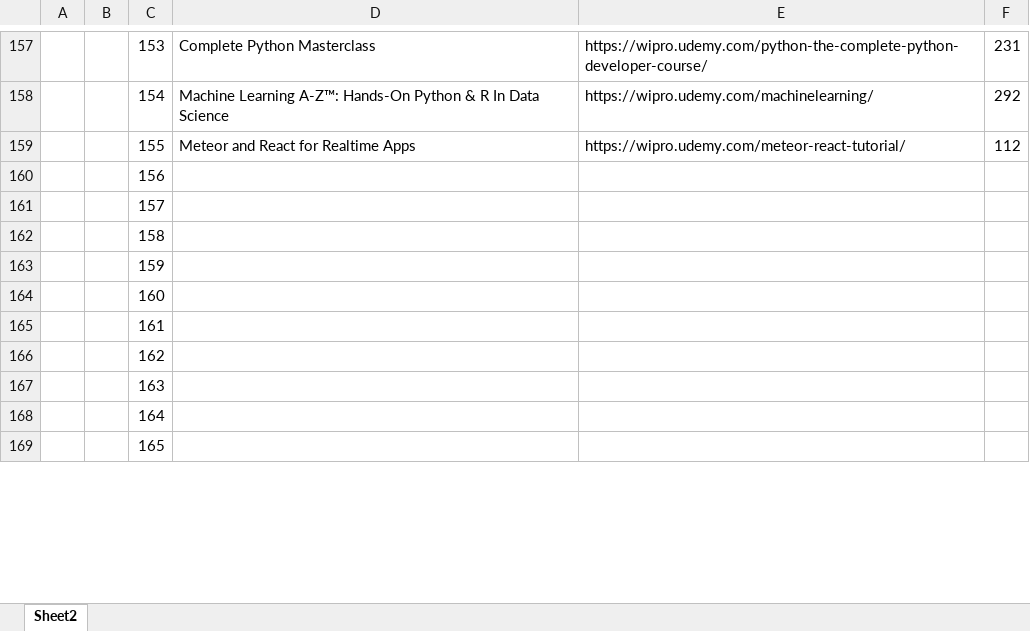
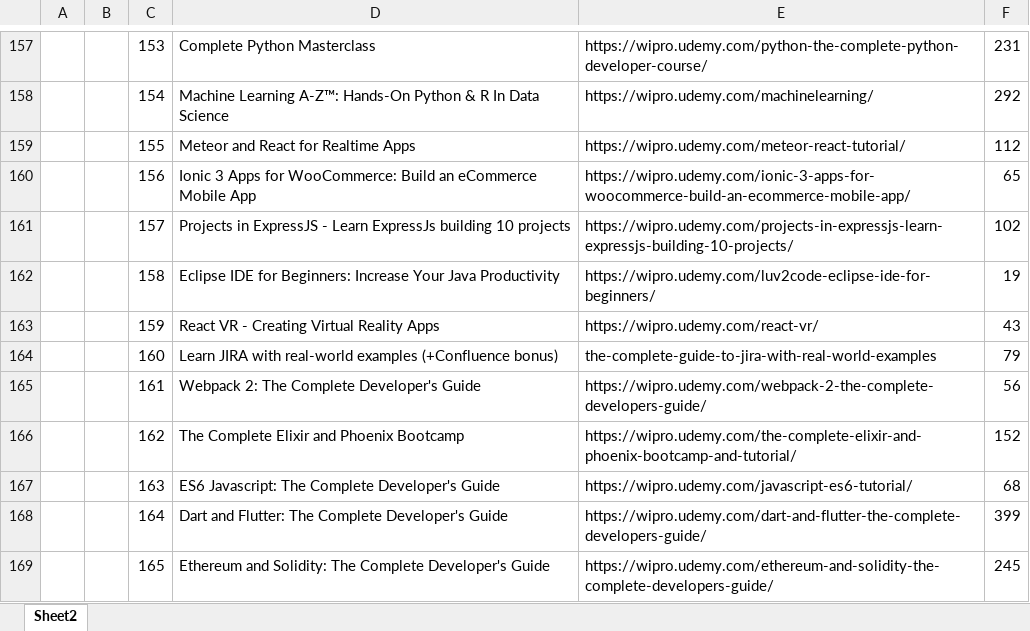
Before and after one commit to rohithkutty/oora, an Excel workbook: CoursesList.xlsx, sheet Sheet2, drawn as a sheet; only a part is shown, gaps mark what is left out; values as stored, in another font and other column widths than the file's, no cell formats; the diff covers the shown part only; the diff names each change by its address in the sheet, - before the commit and + after, or states it on an @@ line.

Commit message:
changes

```diff
--- a/CoursesList.xlsx (sheet Sheet2)
+++ b/CoursesList.xlsx (sheet Sheet2)
-D160: (empty)
+D160: Ionic 3 Apps for WooCommerce: Build an eCommerce Mobile App
-E160: (empty)
+E160: https://wipro.udemy.com/ionic-3-apps-for-woocommerce-build-an-ecommerce-mobile-app/
-F160: (empty)
+F160: 65
-D161: (empty)
+D161: Projects in ExpressJS - Learn ExpressJs building 10 projects
-E161: (empty)
+E161: https://wipro.udemy.com/projects-in-expressjs-learn-expressjs-building-10-projects/
-F161: (empty)
+F161: 102
-D162: (empty)
+D162: Eclipse IDE for Beginners: Increase Your Java Productivity
-E162: (empty)
+E162: https://wipro.udemy.com/luv2code-eclipse-ide-for-beginners/
-F162: (empty)
+F162: 19
-D163: (empty)
+D163: React VR - Creating Virtual Reality Apps
-E163: (empty)
+E163: https://wipro.udemy.com/react-vr/
-F163: (empty)
+F163: 43
-D164: (empty)
+D164: Learn JIRA with real-world examples (+Confluence bonus)
-E164: (empty)
+E164: the-complete-guide-to-jira-with-real-world-examples
-F164: (empty)
+F164: 79
-D165: (empty)
+D165: Webpack 2: The Complete Developer's Guide
-E165: (empty)
+E165: https://wipro.udemy.com/webpack-2-the-complete-developers-guide/
-F165: (empty)
+F165: 56
-D166: (empty)
+D166: The Complete Elixir and Phoenix Bootcamp
-E166: (empty)
+E166: https://wipro.udemy.com/the-complete-elixir-and-phoenix-bootcamp-and-tutorial/
-F166: (empty)
+F166: 152
-D167: (empty)
+D167: ES6 Javascript: The Complete Developer's Guide
-E167: (empty)
+E167: https://wipro.udemy.com/javascript-es6-tutorial/
-F167: (empty)
+F167: 68
-D168: (empty)
+D168: Dart and Flutter: The Complete Developer's Guide
-E168: (empty)
+E168: https://wipro.udemy.com/dart-and-flutter-the-complete-developers-guide/
-F168: (empty)
+F168: 399
-D169: (empty)
+D169: Ethereum and Solidity: The Complete Developer's Guide
-E169: (empty)
+E169: https://wipro.udemy.com/ethereum-and-solidity-the-complete-developers-guide/
-F169: (empty)
+F169: 245
```
Also changed, not shown: 15 edited cells elsewhere in this sheet, cell formats.
